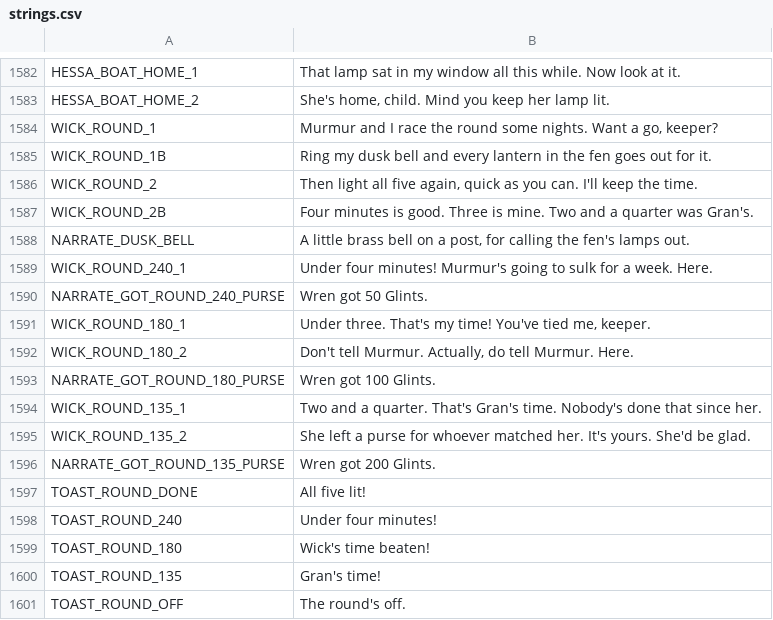
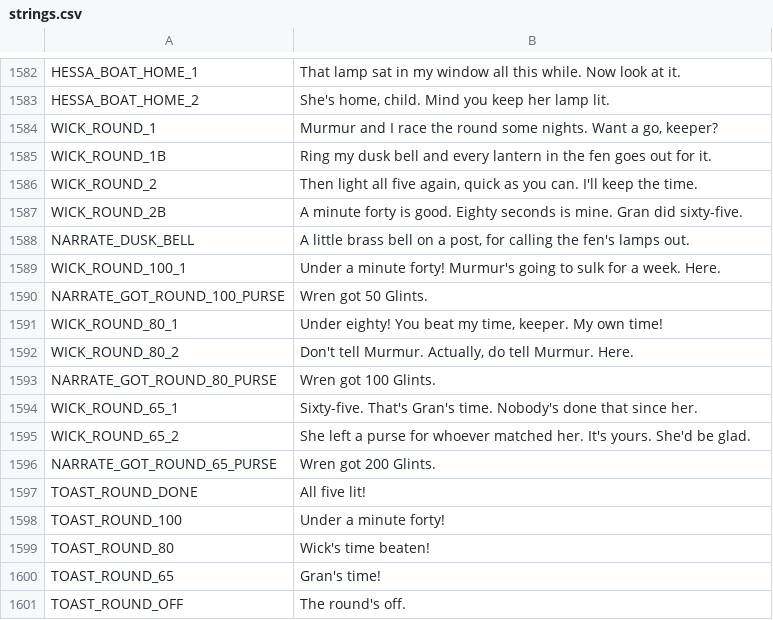
Before and after one commit to ashciraulo/Leviathan, a CSV file: locale/strings.csv, drawn as a sheet; only a part is shown, gaps mark what is left out.

```diff
--- a/locale/strings.csv
+++ b/locale/strings.csv
@@ -1586,16 +1586,16 @@ WICK_ROUND_1B,"Ring my dusk bell and every lantern in the fen goes out for it."
 WICK_ROUND_2,"Then light all five again, quick as you can. I'll keep the time."
-WICK_ROUND_2B,"Four minutes is good. Three is mine. Two and a quarter was Gran's."
+WICK_ROUND_2B,"A minute forty is good. Eighty seconds is mine. Gran did sixty-five."
 NARRATE_DUSK_BELL,"A little brass bell on a post, for calling the fen's lamps out."
-WICK_ROUND_240_1,"Under four minutes! Murmur's going to sulk for a week. Here."
-NARRATE_GOT_ROUND_240_PURSE,Wren got 50 Glints.
-WICK_ROUND_180_1,"Under three. That's my time! You've tied me, keeper."
-WICK_ROUND_180_2,"Don't tell Murmur. Actually, do tell Murmur. Here."
-NARRATE_GOT_ROUND_180_PURSE,Wren got 100 Glints.
-WICK_ROUND_135_1,"Two and a quarter. That's Gran's time. Nobody's done that since her."
-WICK_ROUND_135_2,"She left a purse for whoever matched her. It's yours. She'd be glad."
-NARRATE_GOT_ROUND_135_PURSE,Wren got 200 Glints.
+WICK_ROUND_100_1,"Under a minute forty! Murmur's going to sulk for a week. Here."
+NARRATE_GOT_ROUND_100_PURSE,Wren got 50 Glints.
+WICK_ROUND_80_1,"Under eighty! You beat my time, keeper. My own time!"
+WICK_ROUND_80_2,"Don't tell Murmur. Actually, do tell Murmur. Here."
+NARRATE_GOT_ROUND_80_PURSE,Wren got 100 Glints.
+WICK_ROUND_65_1,"Sixty-five. That's Gran's time. Nobody's done that since her."
+WICK_ROUND_65_2,"She left a purse for whoever matched her. It's yours. She'd be glad."
+NARRATE_GOT_ROUND_65_PURSE,Wren got 200 Glints.
 TOAST_ROUND_DONE,All five lit!
-TOAST_ROUND_240,Under four minutes!
-TOAST_ROUND_180,Wick's time beaten!
-TOAST_ROUND_135,Gran's time!
+TOAST_ROUND_100,"Under a minute forty!"
+TOAST_ROUND_80,Wick's time beaten!
+TOAST_ROUND_65,Gran's time!
 TOAST_ROUND_OFF,The round's off.
```
Also changed, not shown: 5 other files.
